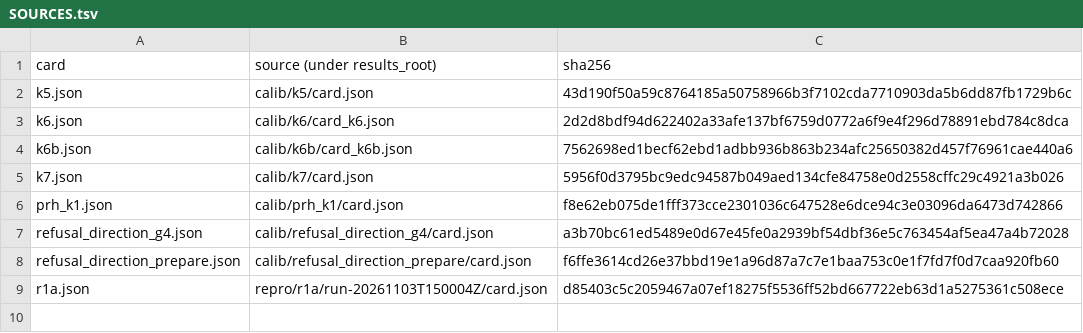
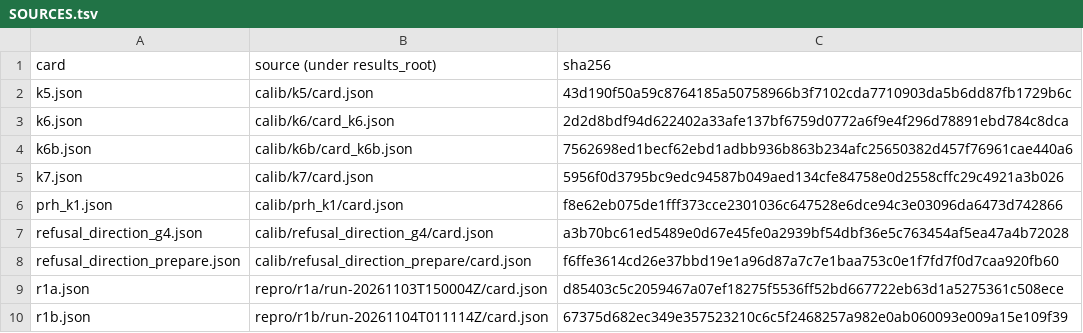
Before and after one commit to ejhong/anatta, a TSV file: results/cards/SOURCES.tsv, drawn as a sheet; the diff names each change by its address in the sheet, - before the commit and + after, or states it on an @@ line.

```diff
--- a/results/cards/SOURCES.tsv
+++ b/results/cards/SOURCES.tsv
+row 10: r1b.json | repro/r1b/run-20261104T011114Z/card.json | 67375d682ec349e357523210c6c5f2468257a982e0ab060093e009a15e109f39
```
Also changed, not shown: 6 other files.
